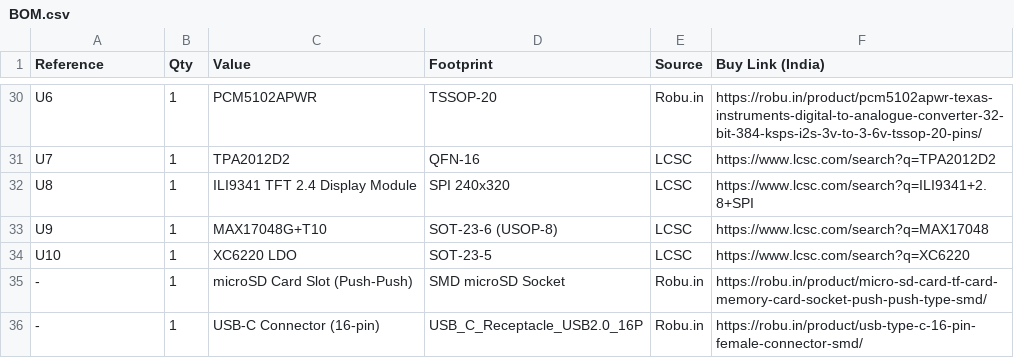
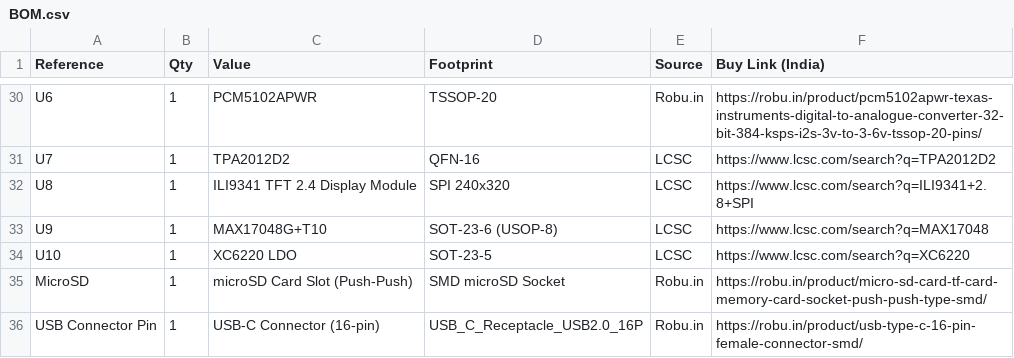
Before and after one commit to ArxDraco007/ArxController, a CSV file: BOM.csv, drawn as a sheet; only a part is shown, gaps mark what is left out.

Commit message:
Update BOM.csv

```diff
--- a/BOM.csv
+++ b/BOM.csv
@@ -34,3 +34,3 @@
 "U10","1","XC6220 LDO","SOT-23-5","LCSC","https://www.lcsc.com/search?q=XC6220"
-"-","1","microSD Card Slot (Push-Push)","SMD microSD Socket","Robu.in","https://robu.in/product/micro-sd-card-tf-card-memory-card-socket-push-push-type-smd/"
-"-","1","USB-C Connector (16-pin)","USB_C_Receptacle_USB2.0_16P","Robu.in","https://robu.in/product/usb-type-c-16-pin-female-connector-smd/"
+"MicroSD","1","microSD Card Slot (Push-Push)","SMD microSD Socket","Robu.in","https://robu.in/product/micro-sd-card-tf-card-memory-card-socket-push-push-type-smd/"
+"USB Connector Pin","1","USB-C Connector (16-pin)","USB_C_Receptacle_USB2.0_16P","Robu.in","https://robu.in/product/usb-type-c-16-pin-female-connector-smd/"
```
